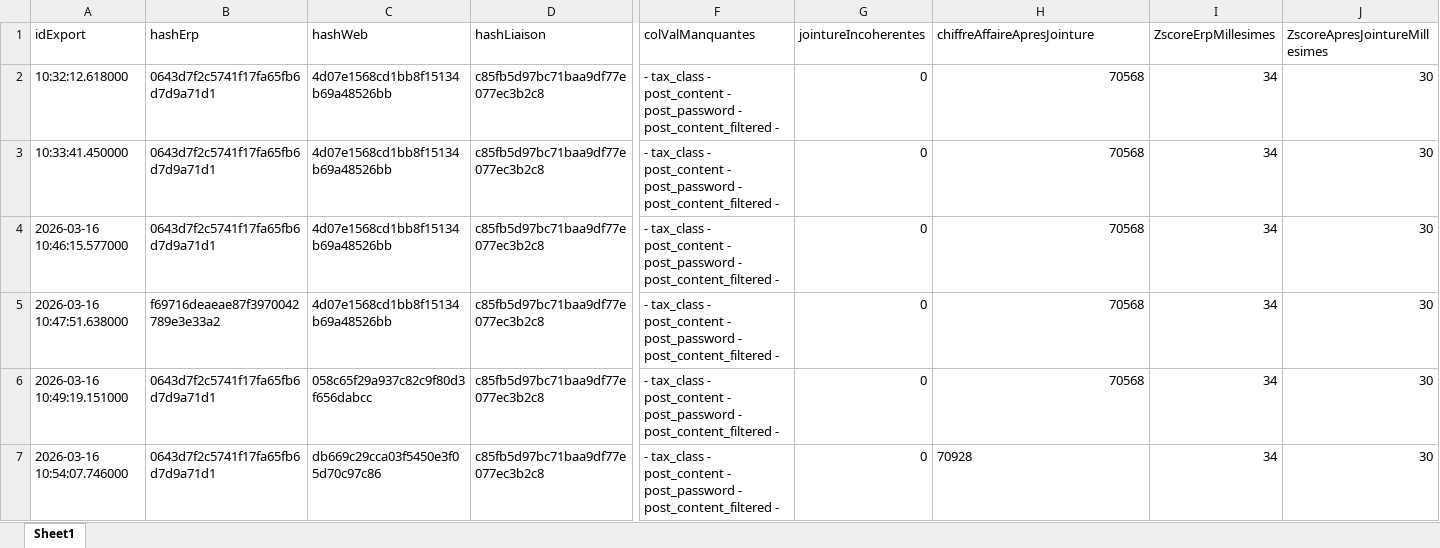
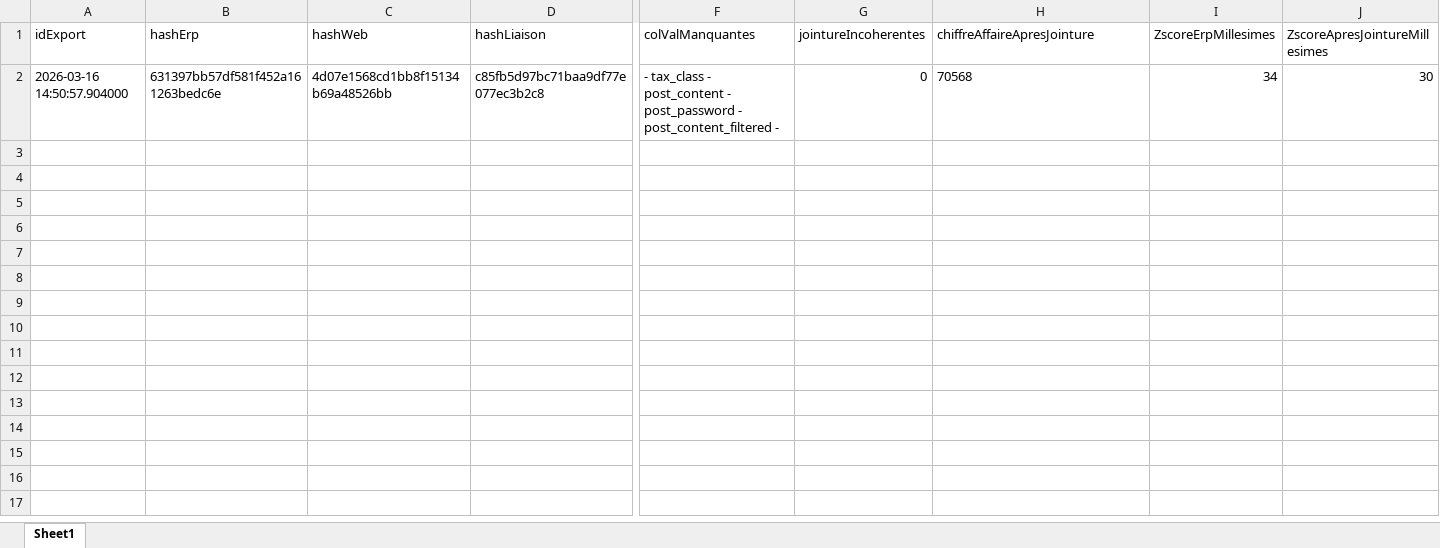
Before and after one commit to KARABOJA/OpenClassrooms_Projet_10, an Excel workbook: data/Flow01/testsExport.xlsx, sheet Sheet1, drawn as a sheet; only a part is shown, gaps mark what is left out; values as stored, in another font and other column widths than the file's, no borders; removed rows and columns are numbered as before the commit, all else as after; rows hold the shown columns only; the diff names each change by its address in the sheet, - before the commit and + after, or states it on an @@ line.

```diff
--- a/data/Flow01/testsExport.xlsx (sheet Sheet1)
+++ b/data/Flow01/testsExport.xlsx (sheet Sheet1)
-row 2: 10:32:12.618000 | 0643d7f2c5741f17fa65fb6d7d9a71d1 | 4d07e1568cd1bb8f15134b69a48526bb | c85fb5d97bc71baa9df77e077ec3b2c8 | - tax_class - post_content - post_password - post_content_filtered - | 0 | 70568 | 34 | 30
-row 3: 10:33:41.450000 | 0643d7f2c5741f17fa65fb6d7d9a71d1 | 4d07e1568cd1bb8f15134b69a48526bb | c85fb5d97bc71baa9df77e077ec3b2c8 | - tax_class - post_content - post_password - post_content_filtered - | 0 | 70568 | 34 | 30
-A2 (idExport): 2026-03-16 10:46:15.577000
+A2 (idExport): 2026-03-16 14:50:57.904000
-B2 (hashErp): 0643d7f2c5741f17fa65fb6d7d9a71d1
+B2 (hashErp): 631397bb57df581f452a161263bedc6e
-H2 alignment: right
+H2 alignment: left
-row 5: 2026-03-16 10:47:51.638000 | f69716deaeae87f3970042789e3e33a2 | 4d07e1568cd1bb8f15134b69a48526bb | c85fb5d97bc71baa9df77e077ec3b2c8 | - tax_class - post_content - post_password - post_content_filtered - | 0 | 70568 | 34 | 30
-row 6: 2026-03-16 10:49:19.151000 | 0643d7f2c5741f17fa65fb6d7d9a71d1 | 058c65f29a937c82c9f80d3f656dabcc | c85fb5d97bc71baa9df77e077ec3b2c8 | - tax_class - post_content - post_password - post_content_filtered - | 0 | 70568 | 34 | 30
-row 7: 2026-03-16 10:54:07.746000 | 0643d7f2c5741f17fa65fb6d7d9a71d1 | db669c29cca03f5450e3f05d70c97c86 | c85fb5d97bc71baa9df77e077ec3b2c8 | - tax_class - post_content - post_password - post_content_filtered - | 0 | 70928 | 34 | 30
```
Also changed, not shown: data/Flow01/FichierFinal.xlsx, data/Flow01/chiffreAffaireTotal.xlsx, 12 other files.
